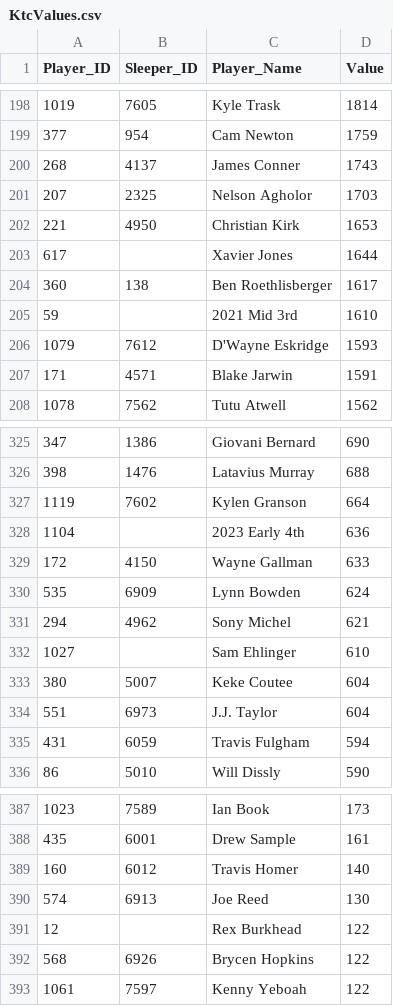
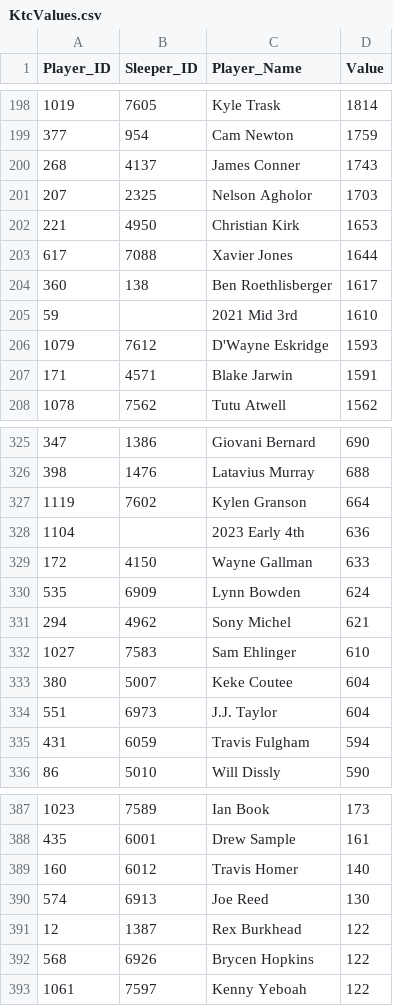
Before and after one commit to Adeiko/AdeTrades, a CSV file: KtcValues.csv, drawn as a sheet; only a part is shown, gaps mark what is left out; the diff covers the shown part only.

```diff
--- a/KtcValues.csv
+++ b/KtcValues.csv
@@ -202,3 +202,3 @@ Player_ID,Sleeper_ID,Player_Name,Value
 221,4950,"Christian Kirk",1653
-617,,"Xavier Jones",1644
+617,7088,"Xavier Jones",1644
 360,138,"Ben Roethlisberger",1617
@@ -331,3 +331,3 @@ Player_ID,Sleeper_ID,Player_Name,Value
 294,4962,"Sony Michel",621
-1027,,"Sam Ehlinger",610
+1027,7583,"Sam Ehlinger",610
 380,5007,"Keke Coutee",604
@@ -390,3 +390,3 @@ Player_ID,Sleeper_ID,Player_Name,Value
 574,6913,"Joe Reed",130
-12,,"Rex Burkhead",122
+12,1387,"Rex Burkhead",122
 568,6926,"Brycen Hopkins",122
```
Also changed, not shown: 8 edited cells elsewhere in this file, 1 other file.
